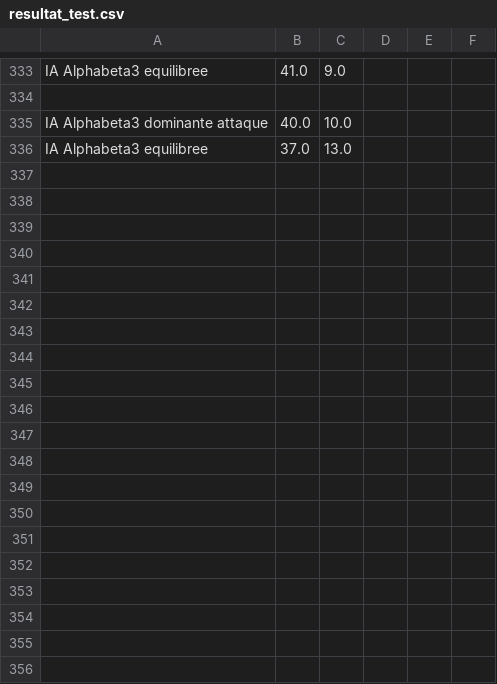
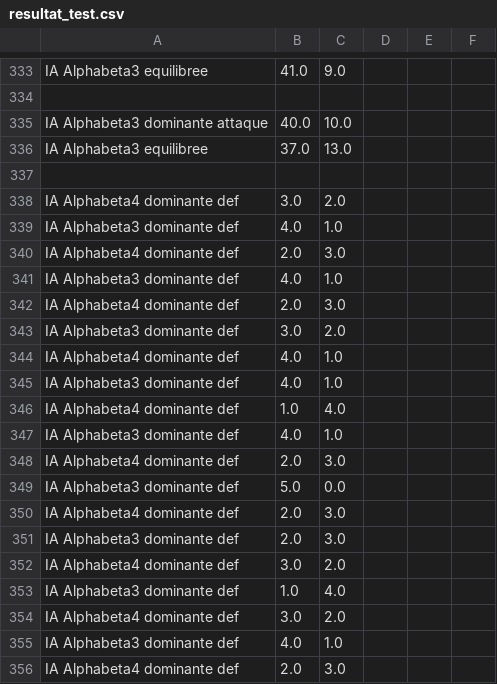
Before and after one commit to Hexanax/Connect4Prolog, a CSV file: testsIAs_script/resultat_test.csv, drawn as a sheet; only a part is shown, gaps mark what is left out; the diff covers the shown part only.

```diff
--- a/testsIAs_script/resultat_test.csv
+++ b/testsIAs_script/resultat_test.csv
@@ -336 +336,21 @@ IA Alphabeta3 dominante attaque;40.0;10.0;
 IA Alphabeta3 equilibree;37.0;13.0;
+
+IA Alphabeta4 dominante def;3.0;2.0;
+IA Alphabeta3 dominante def;4.0;1.0;
+IA Alphabeta4 dominante def;2.0;3.0;
+IA Alphabeta3 dominante def;4.0;1.0;
+IA Alphabeta4 dominante def;2.0;3.0;
+IA Alphabeta3 dominante def;3.0;2.0;
+IA Alphabeta4 dominante def;4.0;1.0;
+IA Alphabeta3 dominante def;4.0;1.0;
+IA Alphabeta4 dominante def;1.0;4.0;
+IA Alphabeta3 dominante def;4.0;1.0;
+IA Alphabeta4 dominante def;2.0;3.0;
+IA Alphabeta3 dominante def;5.0;0.0;
+IA Alphabeta4 dominante def;2.0;3.0;
+IA Alphabeta3 dominante def;2.0;3.0;
+IA Alphabeta4 dominante def;3.0;2.0;
+IA Alphabeta3 dominante def;1.0;4.0;
+IA Alphabeta4 dominante def;3.0;2.0;
+IA Alphabeta3 dominante def;4.0;1.0;
+IA Alphabeta4 dominante def;2.0;3.0;
```
Also changed, not shown: 45 added rows elsewhere in this file, 1 other file.
